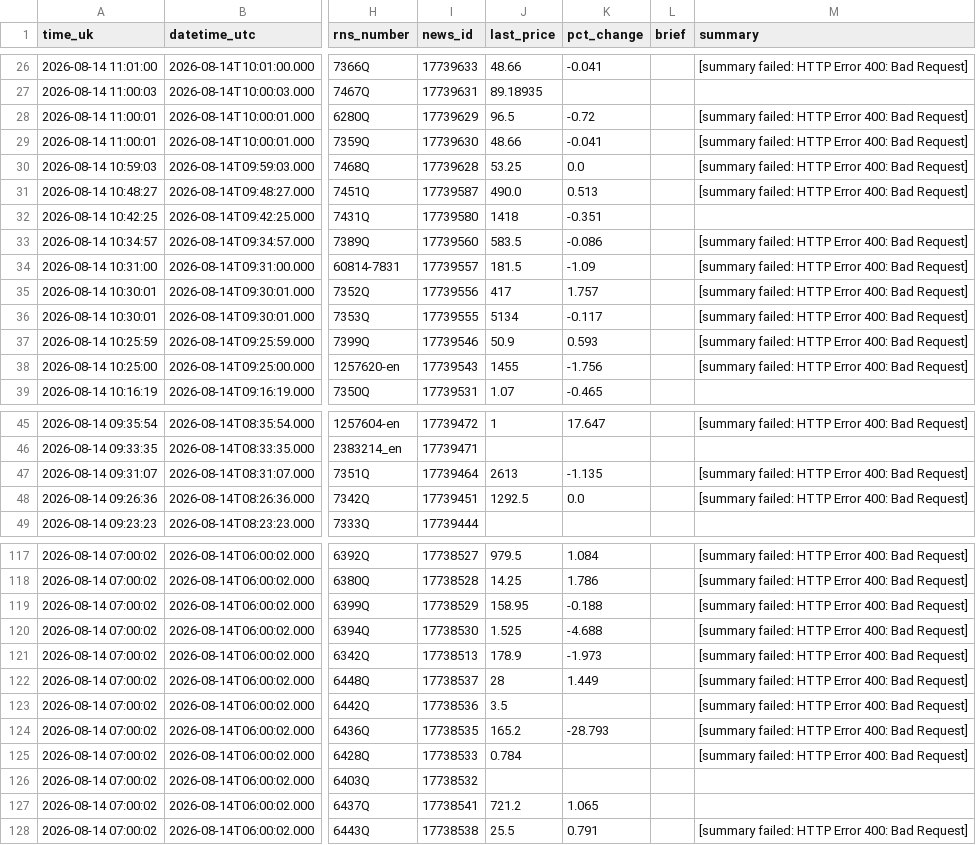
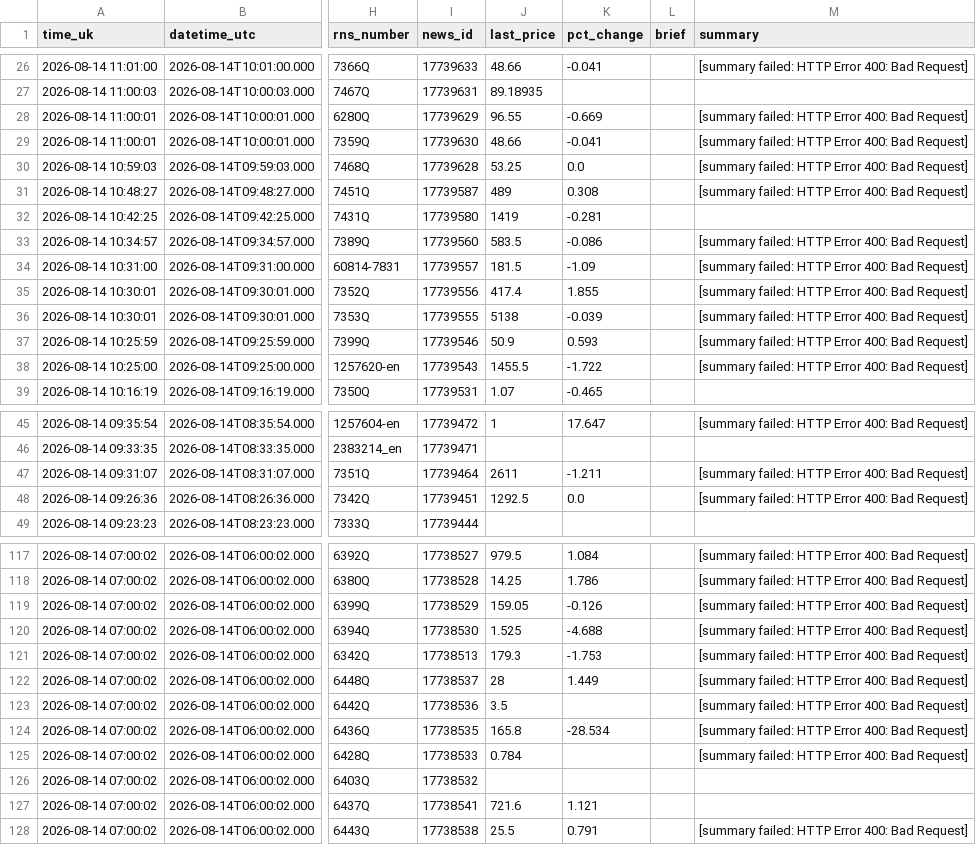
Before and after one commit to joshmiddleton123-ux/LSE-DIGESt, a CSV file: digests/2026-08-14-morning.csv, drawn as a sheet; only a part is shown, gaps mark what is left out; the diff covers the shown part only; the diff names each change by its address in the sheet, - before the commit and + after, or states it on an @@ line.

```diff
--- a/digests/2026-08-14-morning.csv
+++ b/digests/2026-08-14-morning.csv
-J28 (last_price): 96.5
+J28 (last_price): 96.55
-K28 (pct_change): -0.72
+K28 (pct_change): -0.669
-J31 (last_price): 490.0
+J31 (last_price): 489
-K31 (pct_change): 0.513
+K31 (pct_change): 0.308
-J32 (last_price): 1418
+J32 (last_price): 1419
-K32 (pct_change): -0.351
+K32 (pct_change): -0.281
-J35 (last_price): 417
+J35 (last_price): 417.4
-K35 (pct_change): 1.757
+K35 (pct_change): 1.855
-J36 (last_price): 5134
+J36 (last_price): 5138
-K36 (pct_change): -0.117
+K36 (pct_change): -0.039
-J38 (last_price): 1455
+J38 (last_price): 1455.5
-K38 (pct_change): -1.756
+K38 (pct_change): -1.722
-J47 (last_price): 2613
+J47 (last_price): 2611
-K47 (pct_change): -1.135
+K47 (pct_change): -1.211
-J119 (last_price): 158.95
+J119 (last_price): 159.05
-K119 (pct_change): -0.188
+K119 (pct_change): -0.126
-J121 (last_price): 178.9
+J121 (last_price): 179.3
-K121 (pct_change): -1.973
+K121 (pct_change): -1.753
-J124 (last_price): 165.2
+J124 (last_price): 165.8
-K124 (pct_change): -28.793
+K124 (pct_change): -28.534
-J127 (last_price): 721.2
+J127 (last_price): 721.6
-K127 (pct_change): 1.065
+K127 (pct_change): 1.121
```
Also changed, not shown: 24 edited cells elsewhere in this file.
